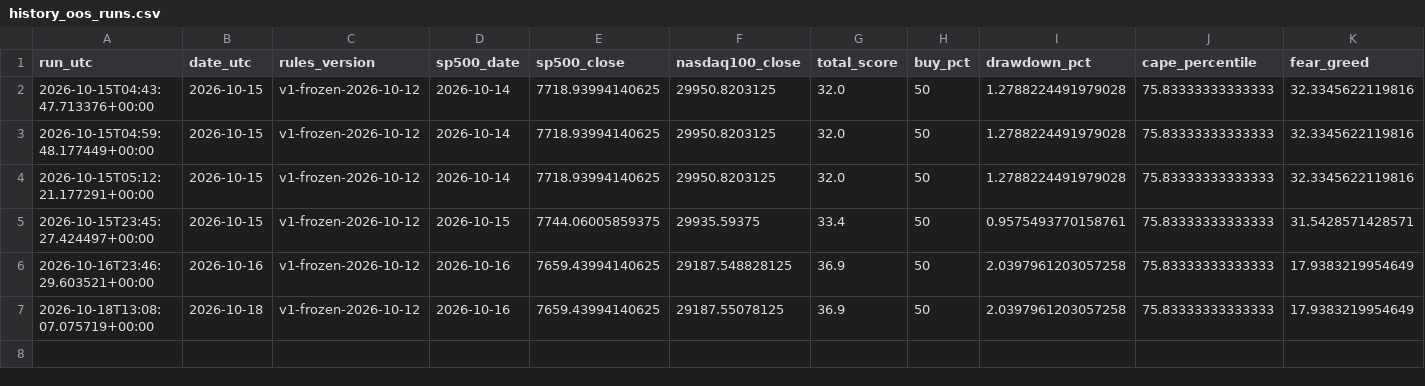
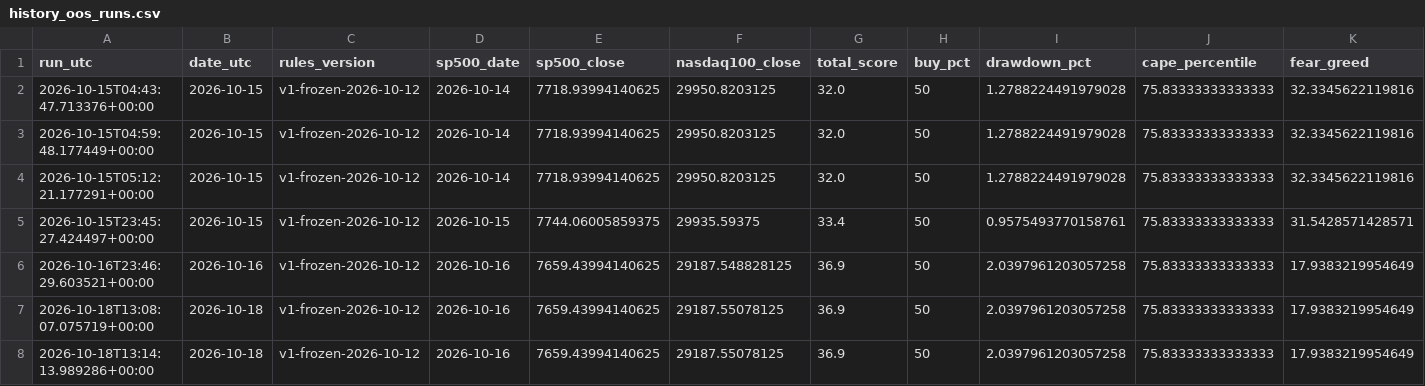
Before and after one commit to gozous/market-dca-assistant, a CSV file: docs/data/history_oos_runs.csv, drawn as a sheet; only a part is shown; rows hold the shown columns only; the diff names each change by its address in the sheet, - before the commit and + after, or states it on an @@ line.

```diff
--- a/docs/data/history_oos_runs.csv
+++ b/docs/data/history_oos_runs.csv
+row 8: 2026-10-18T13:14:13.989286+00:00 | 2026-10-18 | v1-frozen-2026-10-12 | 2026-10-16 | 7659.43994140625 | 29187.55078125 | 36.9 | 50 | 2.0397961203057258 | 75.83333333333333 | 17.9383219954649
```
Also changed, not shown: docs/data/history.csv, 1 other file.
